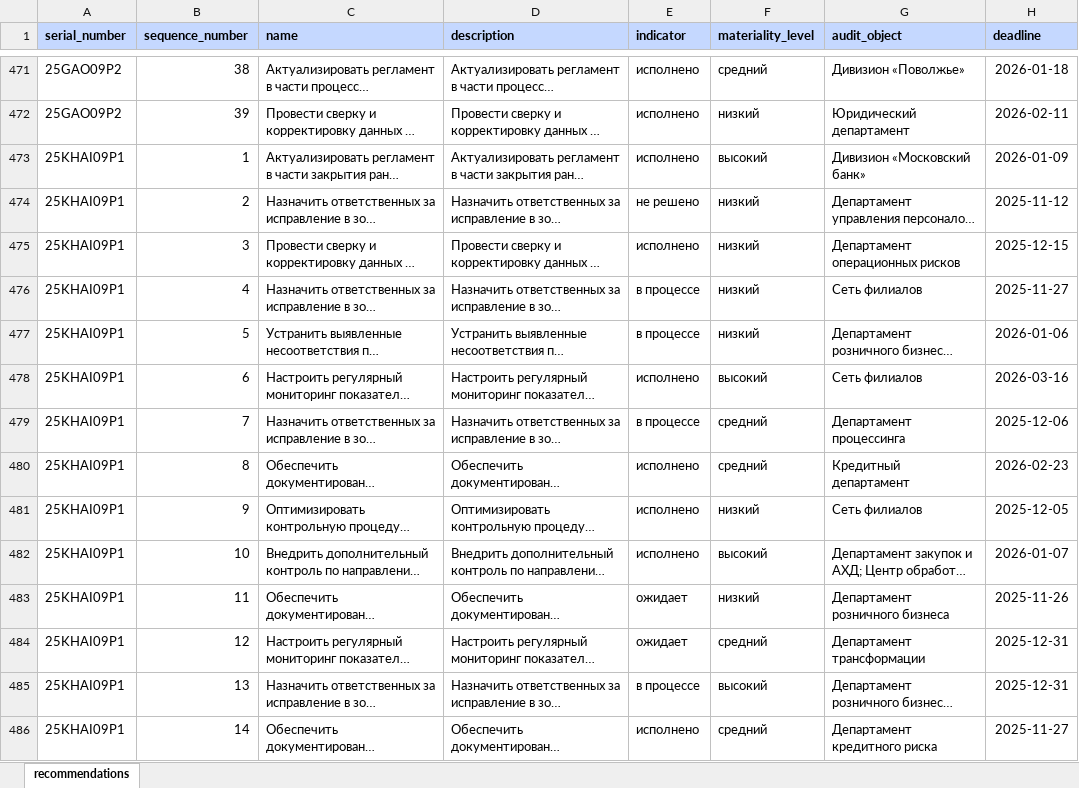
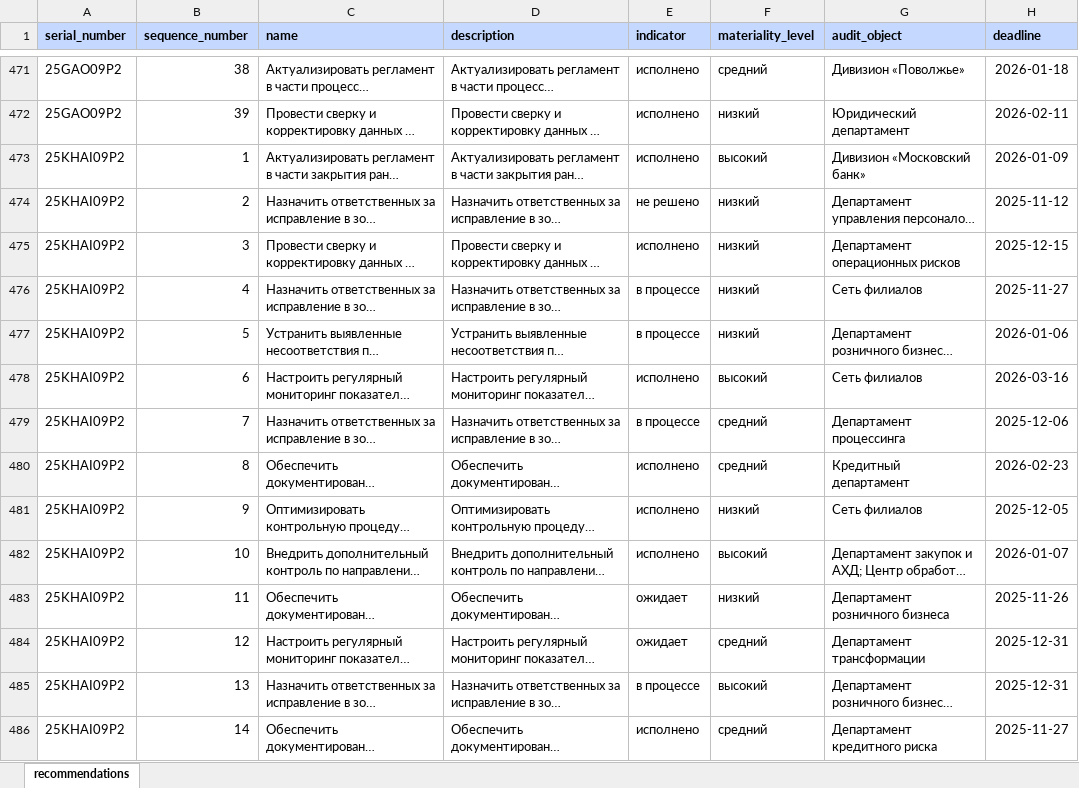
Before and after one commit to sweetd0vee/sokol, an Excel workbook: data/recommendations.xlsx, sheet recommendations, drawn as a sheet; only a part is shown, gaps mark what is left out; long unchanged cells end in …; values as stored, in another font and other column widths than the file's, no borders; the diff covers the shown part only; the diff names each change by its address in the sheet, - before the commit and + after, or states it on an @@ line.

```diff
--- a/data/recommendations.xlsx (sheet recommendations)
+++ b/data/recommendations.xlsx (sheet recommendations)
-A473:A486 (serial_number): 25KHAI09P1
+A473:A486 (serial_number): 25KHAI09P2
```
Also changed, not shown: 262 edited cells elsewhere in this sheet, data/checks.xlsx, 52 other files.
